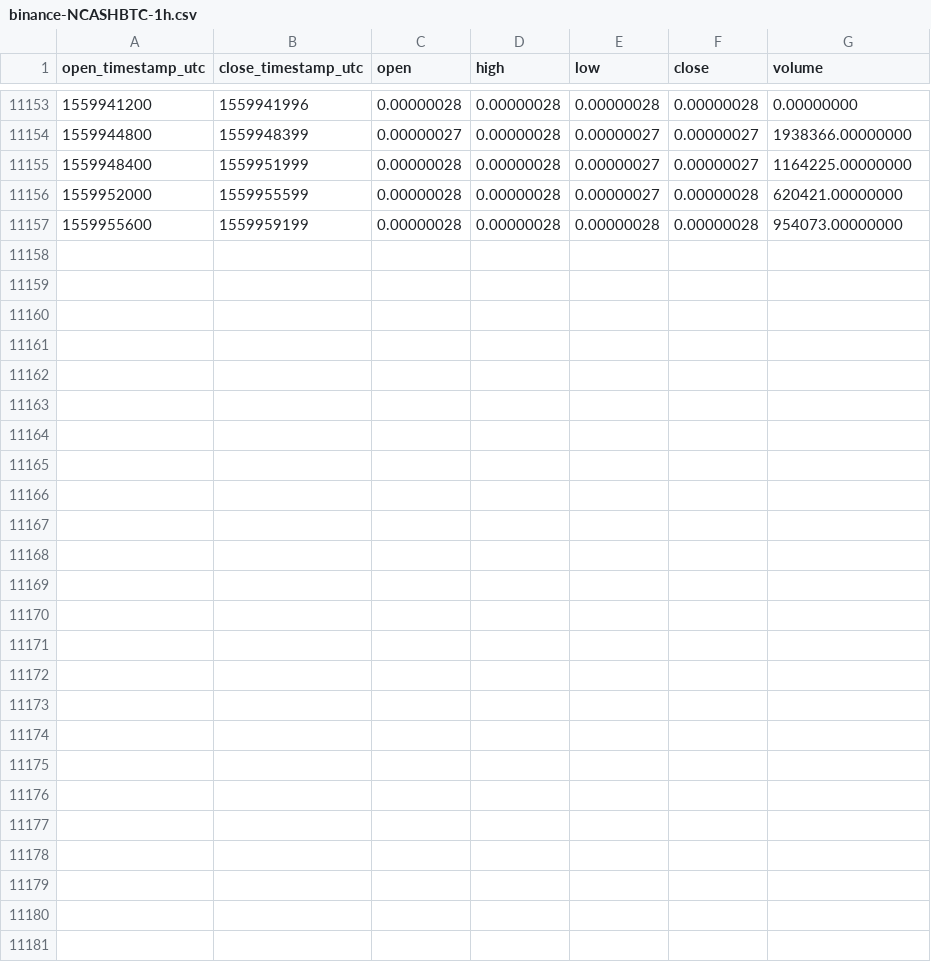
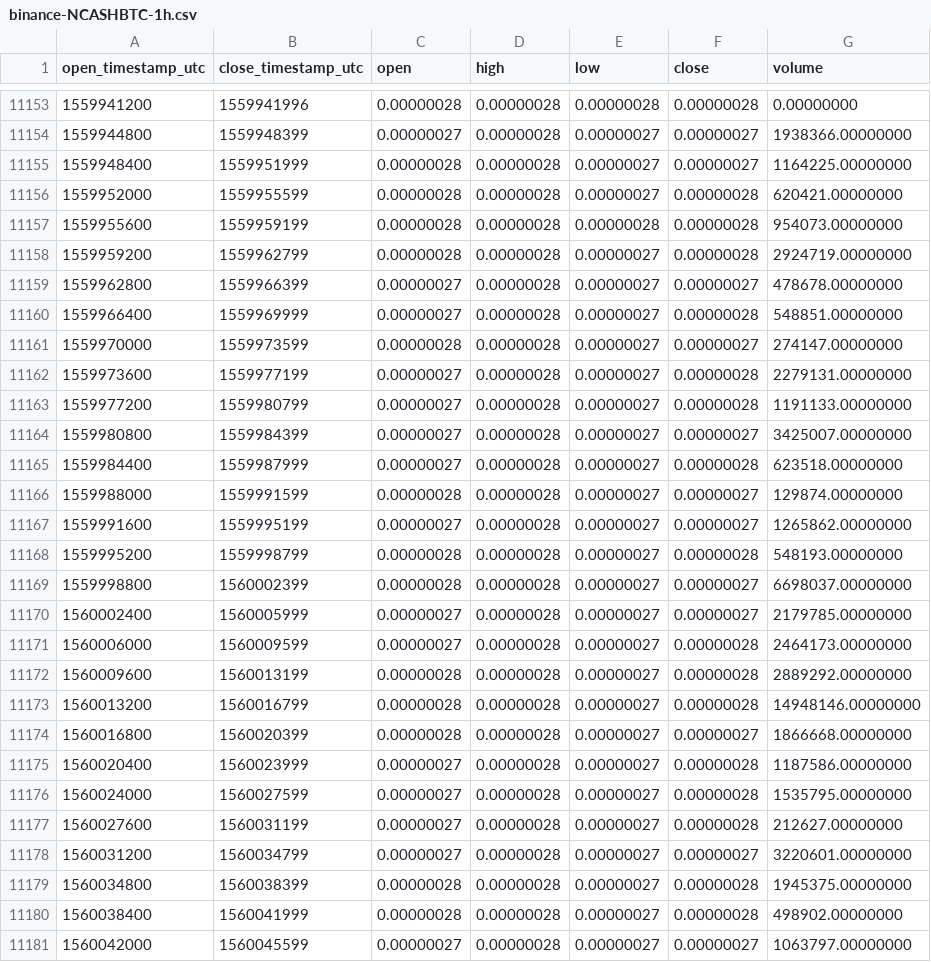
Before and after one commit to cryptobigbro/binance-NCASHBTC, a CSV file: binance-NCASHBTC-1h.csv, drawn as a sheet; only a part is shown, gaps mark what is left out.

Commit message:
Update OHLCV data.

```diff
--- a/binance-NCASHBTC-1h.csv
+++ b/binance-NCASHBTC-1h.csv
@@ -11157 +11157,25 @@ open_timestamp_utc,close_timestamp_utc,open,high,low,close,volume
 1559955600,1559959199,0.00000028,0.00000028,0.00000028,0.00000028,954073.00000000
+1559959200,1559962799,0.00000028,0.00000028,0.00000027,0.00000028,2924719.00000000
+1559962800,1559966399,0.00000027,0.00000028,0.00000027,0.00000027,478678.00000000
+1559966400,1559969999,0.00000027,0.00000028,0.00000027,0.00000028,548851.00000000
+1559970000,1559973599,0.00000028,0.00000028,0.00000027,0.00000027,274147.00000000
+1559973600,1559977199,0.00000027,0.00000028,0.00000027,0.00000028,2279131.00000000
+1559977200,1559980799,0.00000027,0.00000028,0.00000027,0.00000028,1191133.00000000
+1559980800,1559984399,0.00000027,0.00000028,0.00000027,0.00000027,3425007.00000000
+1559984400,1559987999,0.00000027,0.00000028,0.00000027,0.00000028,623518.00000000
+1559988000,1559991599,0.00000028,0.00000028,0.00000027,0.00000027,129874.00000000
+1559991600,1559995199,0.00000027,0.00000028,0.00000027,0.00000027,1265862.00000000
+1559995200,1559998799,0.00000028,0.00000028,0.00000027,0.00000028,548193.00000000
+1559998800,1560002399,0.00000028,0.00000028,0.00000027,0.00000027,6698037.00000000
+1560002400,1560005999,0.00000027,0.00000028,0.00000027,0.00000027,2179785.00000000
+1560006000,1560009599,0.00000027,0.00000028,0.00000027,0.00000028,2464173.00000000
+1560009600,1560013199,0.00000028,0.00000028,0.00000027,0.00000028,2889292.00000000
+1560013200,1560016799,0.00000028,0.00000028,0.00000027,0.00000028,14948146.00000000
+1560016800,1560020399,0.00000028,0.00000028,0.00000027,0.00000027,1866668.00000000
+1560020400,1560023999,0.00000027,0.00000028,0.00000027,0.00000028,1187586.00000000
+1560024000,1560027599,0.00000027,0.00000028,0.00000027,0.00000028,1535795.00000000
+1560027600,1560031199,0.00000027,0.00000028,0.00000027,0.00000028,212627.00000000
+1560031200,1560034799,0.00000027,0.00000028,0.00000027,0.00000027,3220601.00000000
+1560034800,1560038399,0.00000028,0.00000028,0.00000027,0.00000028,1945375.00000000
+1560038400,1560041999,0.00000028,0.00000028,0.00000027,0.00000028,498902.00000000
+1560042000,1560045599,0.00000027,0.00000028,0.00000027,0.00000027,1063797.00000000
```
Also changed, not shown: binance-NCASHBTC-1d.csv.
